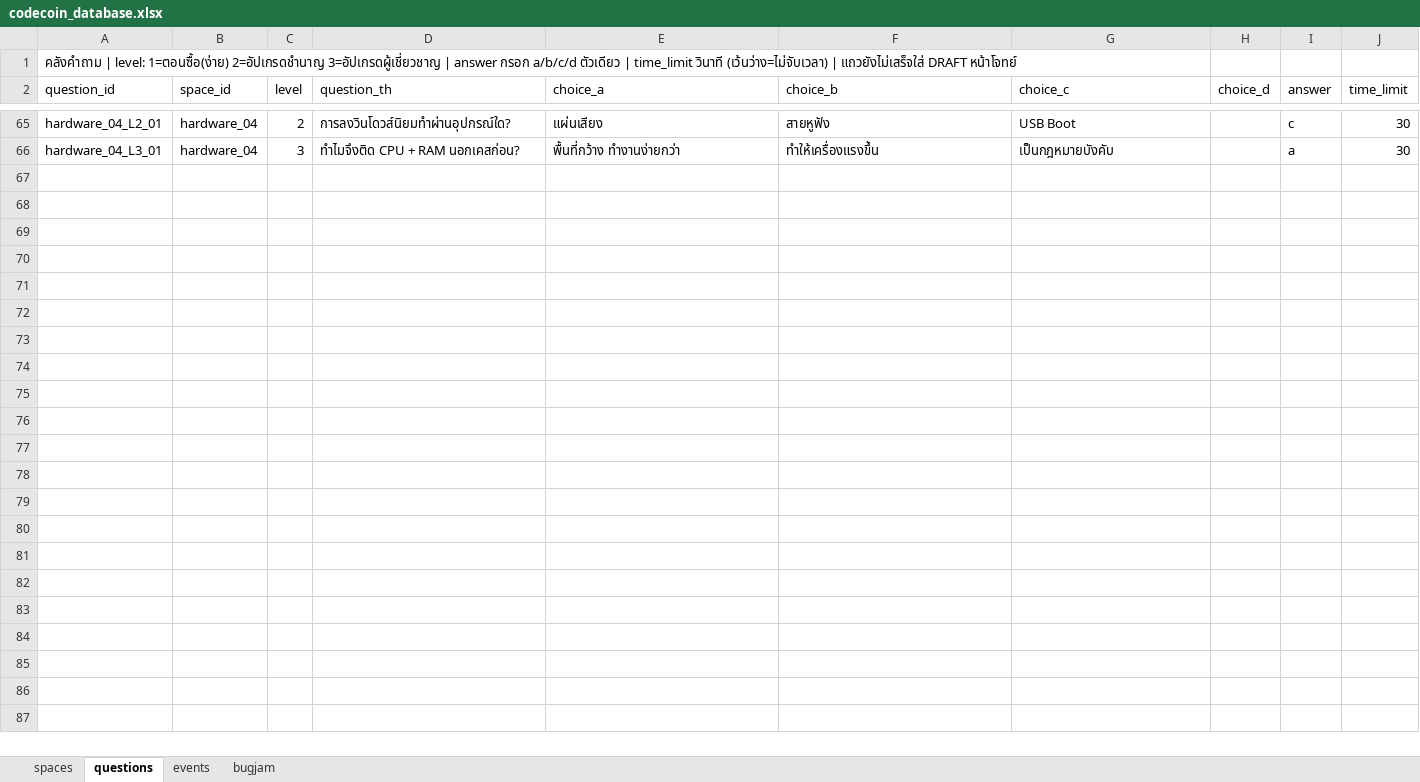
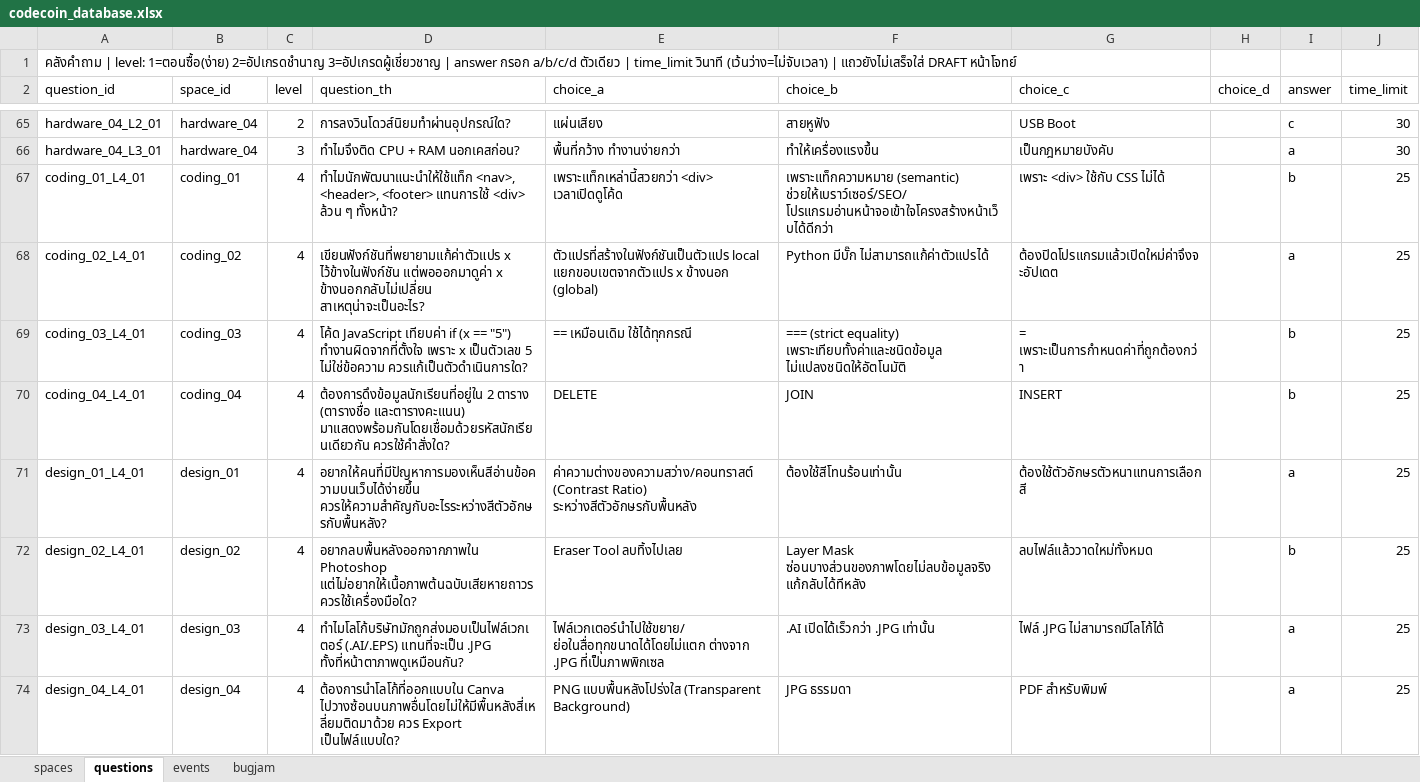
Before and after one commit to ballgamerzaman-code/codecoin, an Excel workbook: codecoin_database.xlsx, sheet questions, drawn as a sheet; only a part is shown, gaps mark what is left out; values as stored, in another font and other column widths than the file's, no borders; the diff covers the shown part only; the diff names each change by its address in the sheet, - before the commit and + after, or states it on an @@ line.

```diff
--- a/codecoin_database.xlsx (sheet questions)
+++ b/codecoin_database.xlsx (sheet questions)
+row 67: coding_01_L4_01 | coding_01 | 4 | ทำไมนักพัฒนาแนะนำให้ใช้แท็ก <nav>, <header>, <footer> แทนการใช้ <div> ล้วน ๆ ทั้งหน้า? | เพราะแท็กเหล่านี้สวยกว่า <div> เวลาเปิดดูโค้ด | เพราะแท็กความหมาย (semantic) ช่วยให้เบราว์เซอร์/SEO/โปรแกรมอ่านหน้าจอเข้าใจโครงสร้างหน้าเว็บได้ดีกว่า | เพราะ <div> ใช้กับ CSS ไม่ได้ |  | b | 25
+row 68: coding_02_L4_01 | coding_02 | 4 | เขียนฟังก์ชันที่พยายามแก้ค่าตัวแปร x ไว้ข้างในฟังก์ชัน แต่พอออกมาดูค่า x ข้างนอกกลับไม่เปลี่ยน สาเหตุน่าจะเป็นอะไร? | ตัวแปรที่สร้างในฟังก์ชันเป็นตัวแปร local แยกขอบเขตจากตัวแปร x ข้างนอก (global) | Python มีบั๊ก ไม่สามารถแก้ค่าตัวแปรได้ | ต้องปิดโปรแกรมแล้วเปิดใหม่ค่าจึงจะอัปเดต |  | a | 25
+row 69: coding_03_L4_01 | coding_03 | 4 | โค้ด JavaScript เทียบค่า if (x == "5") ทำงานผิดจากที่ตั้งใจ เพราะ x เป็นตัวเลข 5 ไม่ใช่ข้อความ ควรแก้เป็นตัวดำเนินการใด? | == เหมือนเดิม ใช้ได้ทุกกรณี | === (strict equality) เพราะเทียบทั้งค่าและชนิดข้อมูล ไม่แปลงชนิดให้อัตโนมัติ | = เพราะเป็นการกำหนดค่าที่ถูกต้องกว่า |  | b | 25
+row 70: coding_04_L4_01 | coding_04 | 4 | ต้องการดึงข้อมูลนักเรียนที่อยู่ใน 2 ตาราง (ตารางชื่อ และตารางคะแนน) มาแสดงพร้อมกันโดยเชื่อมด้วยรหัสนักเรียนเดียวกัน ควรใช้คำสั่งใด? | DELETE | JOIN | INSERT |  | b | 25
+row 71: design_01_L4_01 | design_01 | 4 | อยากให้คนที่มีปัญหาการมองเห็นสีอ่านข้อความบนเว็บได้ง่ายขึ้น ควรให้ความสำคัญกับอะไรระหว่างสีตัวอักษรกับพื้นหลัง? | ค่าความต่างของความสว่าง/คอนทราสต์ (Contrast Ratio) ระหว่างสีตัวอักษรกับพื้นหลัง | ต้องใช้สีโทนร้อนเท่านั้น | ต้องใช้ตัวอักษรตัวหนาแทนการเลือกสี |  | a | 25
+row 72: design_02_L4_01 | design_02 | 4 | อยากลบพื้นหลังออกจากภาพใน Photoshop แต่ไม่อยากให้เนื้อภาพต้นฉบับเสียหายถาวร ควรใช้เครื่องมือใด? | Eraser Tool ลบทิ้งไปเลย | Layer Mask ซ่อนบางส่วนของภาพโดยไม่ลบข้อมูลจริง แก้กลับได้ทีหลัง | ลบไฟล์แล้ววาดใหม่ทั้งหมด |  | b | 25
+row 73: design_03_L4_01 | design_03 | 4 | ทำไมโลโก้บริษัทมักถูกส่งมอบเป็นไฟล์เวกเตอร์ (.AI/.EPS) แทนที่จะเป็น .JPG ทั้งที่หน้าตาภาพดูเหมือนกัน? | ไฟล์เวกเตอร์นำไปใช้ขยาย/ย่อในสื่อทุกขนาดได้โดยไม่แตก ต่างจาก .JPG ที่เป็นภาพพิกเซล | .AI เปิดได้เร็วกว่า .JPG เท่านั้น | ไฟล์ .JPG ไม่สามารถมีโลโก้ได้ |  | a | 25
+row 74: design_04_L4_01 | design_04 | 4 | ต้องการนำโลโก้ที่ออกแบบใน Canva ไปวางซ้อนบนภาพอื่นโดยไม่ให้มีพื้นหลังสี่เหลี่ยมติดมาด้วย ควร Export เป็นไฟล์แบบใด? | PNG แบบพื้นหลังโปร่งใส (Transparent Background) | JPG ธรรมดา | PDF สำหรับพิมพ์ |  | a | 25
```
Also changed, not shown: 8 added rows elsewhere in this sheet, 1 other file.
